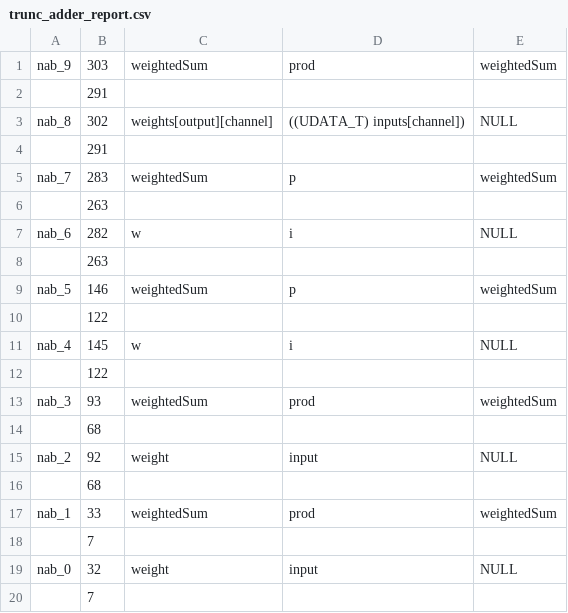
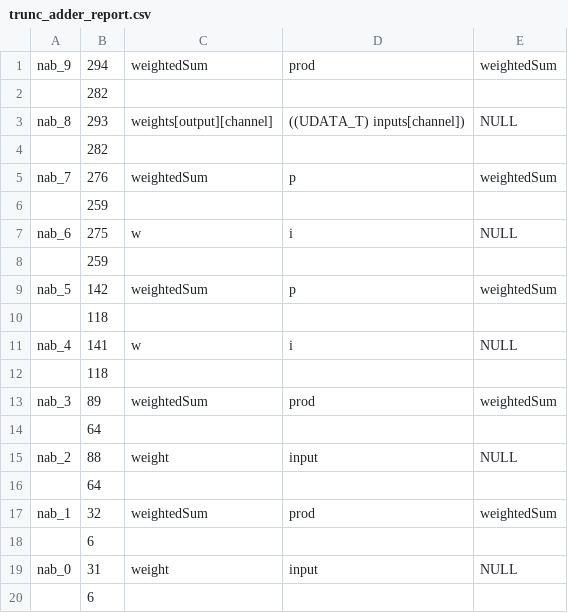
Before and after one commit to mariobarbareschi/iideaa-docker, a CSV file: projects/n2d2_cnn/int16/clang-chimera/TRUNC/output/mutants/network.cc/6/trunc_adder_report.csv, drawn as a sheet.

```diff
--- a/projects/n2d2_cnn/int16/clang-chimera/TRUNC/output/mutants/network.cc/6/trunc_adder_report.csv
+++ b/projects/n2d2_cnn/int16/clang-chimera/TRUNC/output/mutants/network.cc/6/trunc_adder_report.csv
@@ -1,20 +1,20 @@
-nab_9,303,"weightedSum","prod","weightedSum"
-,291,"","",""
-nab_8,302,"weights[output][channel]","((UDATA_T) inputs[channel])","NULL"
-,291,"","",""
-nab_7,283,"weightedSum","p","weightedSum"
-,263,"","",""
-nab_6,282,"w","i","NULL"
-,263,"","",""
-nab_5,146,"weightedSum","p","weightedSum"
-,122,"","",""
-nab_4,145,"w","i","NULL"
-,122,"","",""
-nab_3,93,"weightedSum","prod","weightedSum"
-,68,"","",""
-nab_2,92,"weight","input","NULL"
-,68,"","",""
-nab_1,33,"weightedSum","prod","weightedSum"
-,7,"","",""
-nab_0,32,"weight","input","NULL"
-,7,"","",""
+nab_9,294,"weightedSum","prod","weightedSum"
+,282,"","",""
+nab_8,293,"weights[output][channel]","((UDATA_T) inputs[channel])","NULL"
+,282,"","",""
+nab_7,276,"weightedSum","p","weightedSum"
+,259,"","",""
+nab_6,275,"w","i","NULL"
+,259,"","",""
+nab_5,142,"weightedSum","p","weightedSum"
+,118,"","",""
+nab_4,141,"w","i","NULL"
+,118,"","",""
+nab_3,89,"weightedSum","prod","weightedSum"
+,64,"","",""
+nab_2,88,"weight","input","NULL"
+,64,"","",""
+nab_1,32,"weightedSum","prod","weightedSum"
+,6,"","",""
+nab_0,31,"weight","input","NULL"
+,6,"","",""
```
Also changed, not shown: projects/n2d2_cnn/int16/clang-chimera/TRUNC/output/mutants/network.cc/report.csv, projects/n2d2_cnn/int8/clang-chimera/TRUNC/output/mutants/network.cc/6/trunc_adder_report.csv, 18 other files.
